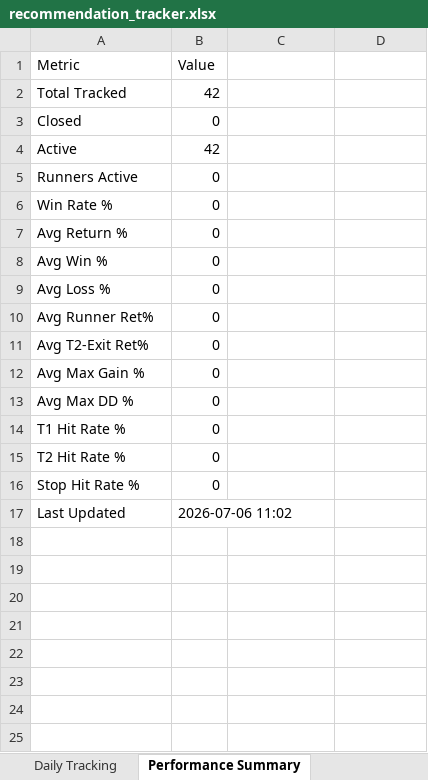
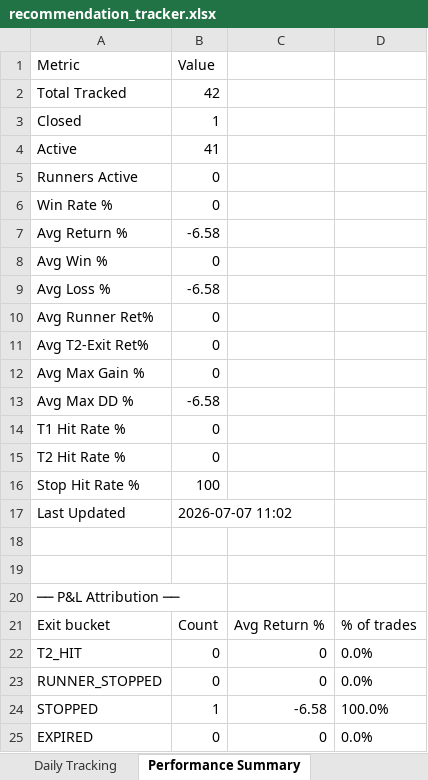
Before and after one commit to Gdsk-Sravan/Analyse-recommend-track, an Excel workbook: recommendation_tracker.xlsx, sheet Performance Summary, drawn as a sheet; values as stored, in another font and other column widths than the file's, no borders; the diff names each change by its address in the sheet, - before the commit and + after, or states it on an @@ line.

```diff
--- a/recommendation_tracker.xlsx (sheet Performance Summary)
+++ b/recommendation_tracker.xlsx (sheet Performance Summary)
-B3 (Value): 0
+B3 (Value): 1
-B4 (Value): 42
+B4 (Value): 41
-B7 (Value): 0
+B7 (Value): -6.58
-B9 (Value): 0
+B9 (Value): -6.58
-B13 (Value): 0
+B13 (Value): -6.58
-B16 (Value): 0
+B16 (Value): 100
-B17 (Value): 2026-07-06 11:02
+B17 (Value): 2026-07-07 11:02
+row 18: (empty)
+row 19: (empty)
+row 20: ── P&L Attribution ──
+row 21: Exit bucket | Count | Avg Return % | % of trades
+row 22: T2_HIT | 0 | 0 | 0.0%
+row 23: RUNNER_STOPPED | 0 | 0 | 0.0%
+row 24: STOPPED | 1 | -6.58 | 100.0%
+row 25: EXPIRED | 0 | 0 | 0.0%
```
Also changed, not shown: sheet Daily Tracking, sheet Portfolio Risk, sheet Equity Curve, sheet Benchmark, sheet Recommendations, 1 other file.
